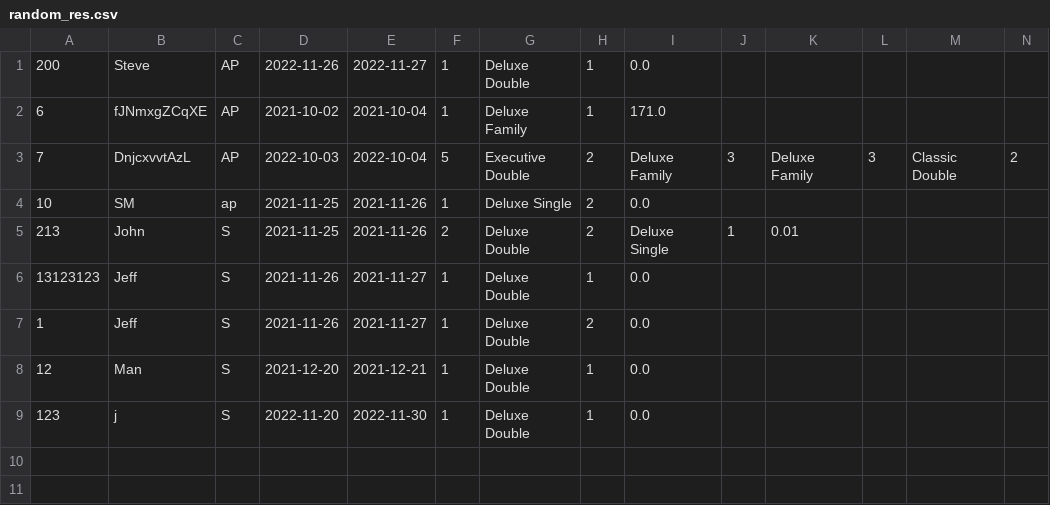
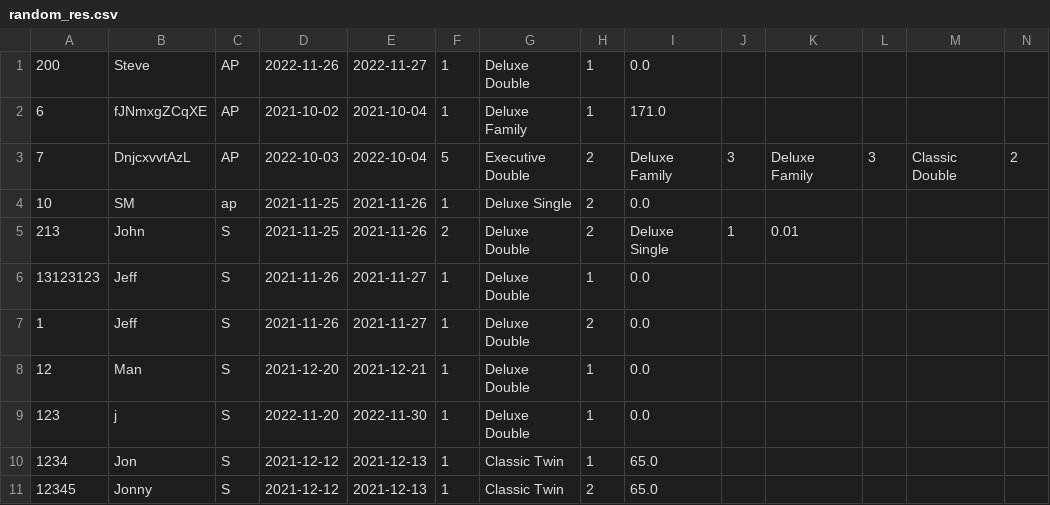
Before and after one commit to Jackobrien4555/Cs4013-project, a CSV file: reservations/random_res.csv, drawn as a sheet; only a part is shown; rows hold the shown columns only; the diff names each change by its address in the sheet, - before the commit and + after, or states it on an @@ line.

Commit message:
Implementing reservation cost

```diff
--- a/reservations/random_res.csv
+++ b/reservations/random_res.csv
+row 10: 1234 | Jon | S | 2021-12-12 | 2021-12-13 | 1 | Classic Twin | 1 | 65.0
+row 11: 12345 | Jonny | S | 2021-12-12 | 2021-12-13 | 1 | Classic Twin | 2 | 65.0
```
Also changed, not shown: reservations/cancellations.csv, 6 other files.
